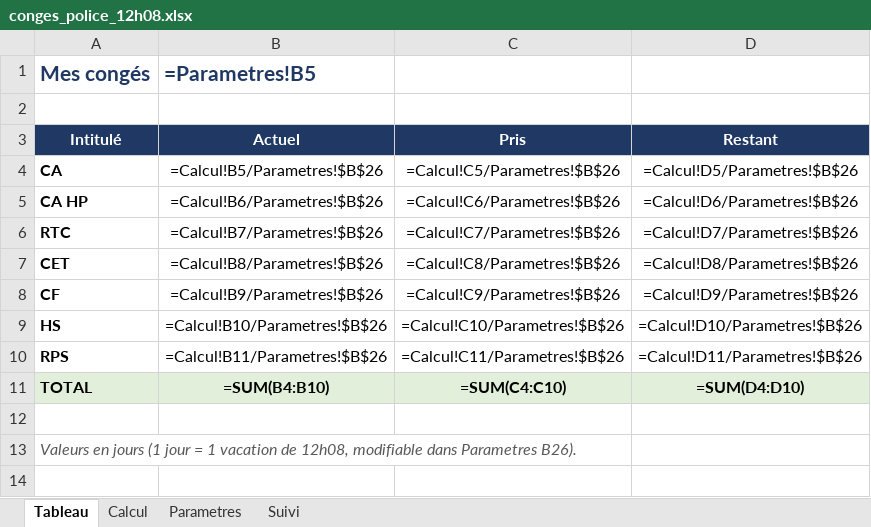
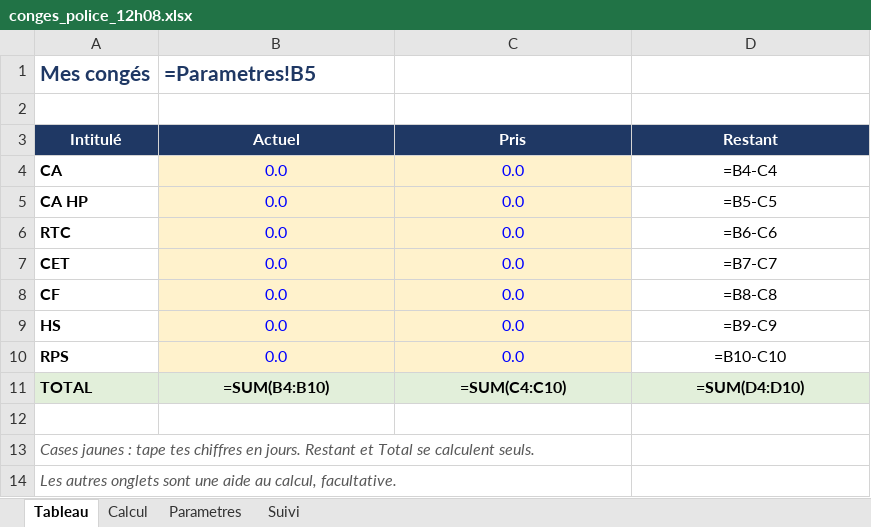
Before and after one commit to lafmarvin-boop/marvin, an Excel workbook: conges/conges_police_12h08.xlsx, sheet Tableau, drawn as a sheet; values as stored, in another font and other column widths than the file's, no borders; formulas without a stored value are shown as written; the diff names each change by its address in the sheet, - before the commit and + after, or states it on an @@ line.

```diff
--- a/conges/conges_police_12h08.xlsx (sheet Tableau)
+++ b/conges/conges_police_12h08.xlsx (sheet Tableau)
-B4 (Actuel): =Calcul!B5/Parametres!$B$26
+B4 (Actuel): 0.0
@@ B4:C10 fill: none → #FFF2CC, text colour: black → #0000FF @@
-C4 (Pris): =Calcul!C5/Parametres!$B$26
+C4 (Pris): 0.0
-D4 (Restant): =Calcul!D5/Parametres!$B$26
+D4 (Restant): =B4-C4
-B5 (Actuel): =Calcul!B6/Parametres!$B$26
+B5 (Actuel): 0.0
-C5 (Pris): =Calcul!C6/Parametres!$B$26
+C5 (Pris): 0.0
-D5 (Restant): =Calcul!D6/Parametres!$B$26
+D5 (Restant): =B5-C5
-B6 (Actuel): =Calcul!B7/Parametres!$B$26
+B6 (Actuel): 0.0
-C6 (Pris): =Calcul!C7/Parametres!$B$26
+C6 (Pris): 0.0
-D6 (Restant): =Calcul!D7/Parametres!$B$26
+D6 (Restant): =B6-C6
-B7 (Actuel): =Calcul!B8/Parametres!$B$26
+B7 (Actuel): 0.0
-C7 (Pris): =Calcul!C8/Parametres!$B$26
+C7 (Pris): 0.0
-D7 (Restant): =Calcul!D8/Parametres!$B$26
+D7 (Restant): =B7-C7
-B8 (Actuel): =Calcul!B9/Parametres!$B$26
+B8 (Actuel): 0.0
-C8 (Pris): =Calcul!C9/Parametres!$B$26
+C8 (Pris): 0.0
-D8 (Restant): =Calcul!D9/Parametres!$B$26
+D8 (Restant): =B8-C8
-B9 (Actuel): =Calcul!B10/Parametres!$B$26
+B9 (Actuel): 0.0
-C9 (Pris): =Calcul!C10/Parametres!$B$26
+C9 (Pris): 0.0
-D9 (Restant): =Calcul!D10/Parametres!$B$26
+D9 (Restant): =B9-C9
-B10 (Actuel): =Calcul!B11/Parametres!$B$26
+B10 (Actuel): 0.0
-C10 (Pris): =Calcul!C11/Parametres!$B$26
+C10 (Pris): 0.0
-D10 (Restant): =Calcul!D11/Parametres!$B$26
+D10 (Restant): =B10-C10
-A13 (Intitulé): Valeurs en jours (1 jour = 1 vacation de 12h08, modifiable dans Parametres B26).
+A13 (Intitulé): Cases jaunes : tape tes chiffres en jours. Restant et Total se calculent seuls.
+row 14: Les autres onglets sont une aide au calcul, facultative.
```
